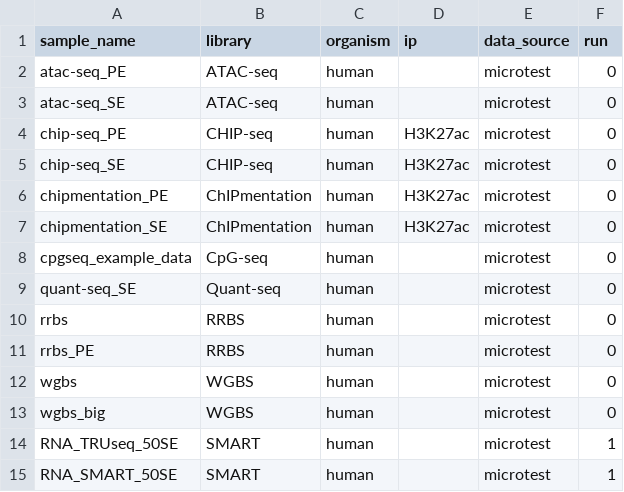
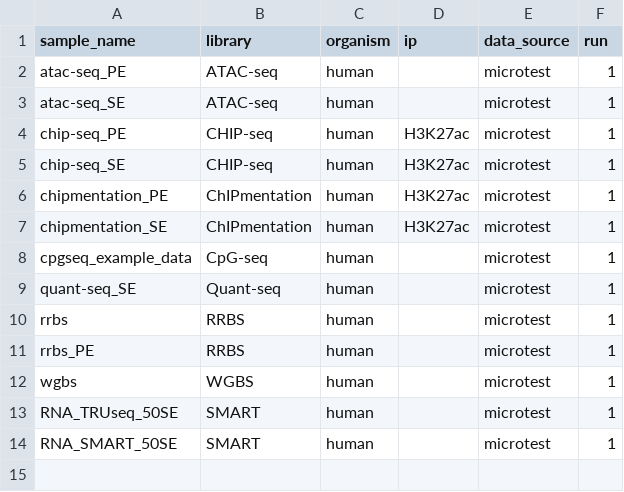
Before and after one commit to pepkit/peppy, a CSV file: examples/microtest_sample_annotation.csv, drawn as a sheet.

Commit message:
update microtest to run with merged sample files (wgbs only now)

```diff
--- a/examples/microtest_sample_annotation.csv
+++ b/examples/microtest_sample_annotation.csv
@@ -1,14 +1,13 @@
 sample_name,library,organism,ip,data_source,run
-atac-seq_PE,ATAC-seq,human,,microtest,0
-atac-seq_SE,ATAC-seq,human,,microtest,0
-chip-seq_PE,CHIP-seq,human,H3K27ac,microtest,0
-chip-seq_SE,CHIP-seq,human,H3K27ac,microtest,0
-chipmentation_PE,ChIPmentation,human,H3K27ac,microtest,0
-chipmentation_SE,ChIPmentation,human,H3K27ac,microtest,0
-cpgseq_example_data,CpG-seq,human,,microtest,0
-quant-seq_SE,Quant-seq,human,,microtest,0
-rrbs,RRBS,human,,microtest,0
-rrbs_PE,RRBS,human,,microtest,0
-wgbs,WGBS,human,,microtest,0
-wgbs_big,WGBS,human,,microtest,0
+atac-seq_PE,ATAC-seq,human,,microtest,1
+atac-seq_SE,ATAC-seq,human,,microtest,1
+chip-seq_PE,CHIP-seq,human,H3K27ac,microtest,1
+chip-seq_SE,CHIP-seq,human,H3K27ac,microtest,1
+chipmentation_PE,ChIPmentation,human,H3K27ac,microtest,1
+chipmentation_SE,ChIPmentation,human,H3K27ac,microtest,1
+cpgseq_example_data,CpG-seq,human,,microtest,1
+quant-seq_SE,Quant-seq,human,,microtest,1
+rrbs,RRBS,human,,microtest,1
+rrbs_PE,RRBS,human,,microtest,1
+wgbs,WGBS,human,,microtest,1
 RNA_TRUseq_50SE,SMART,human,,microtest,1
```
Also changed, not shown: 2 other files.
